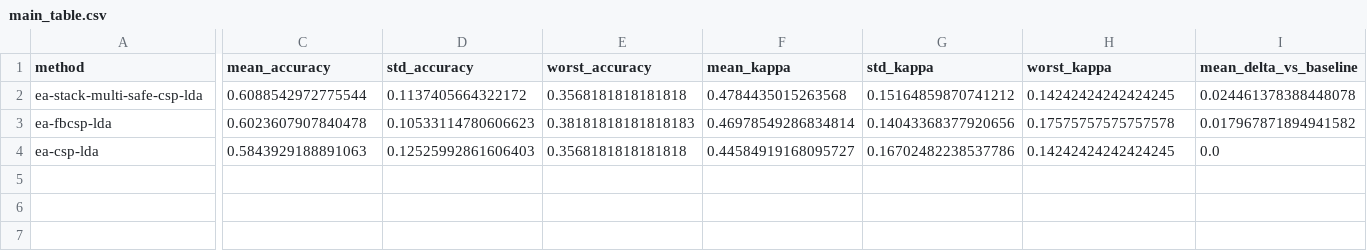
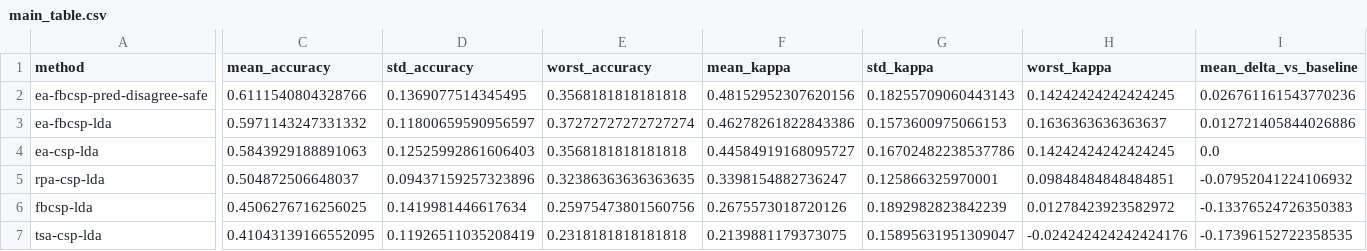
Before and after one commit to dxeledx/OBA_EA, a CSV file: docs/paper_assets/schirrmeister2017/4class_loso_strict/tables/main_table.csv, drawn as a sheet; only a part is shown, gaps mark what is left out; removed rows and columns are numbered as before the commit, all else as after; rows hold the shown columns only; the diff covers the shown part only; the diff names each change by its address in the sheet, - before the commit and + after, or states it on an @@ line.

```diff
--- a/docs/paper_assets/schirrmeister2017/4class_loso_strict/tables/main_table.csv
+++ b/docs/paper_assets/schirrmeister2017/4class_loso_strict/tables/main_table.csv
-row 2: ea-stack-multi-safe-csp-lda | 0.6088542972775544 | 0.1137405664322172 | 0.3568181818181818 | 0.4784435015263568 | 0.15164859870741212 | 0.14242424242424245 | 0.024461378388448078
+row 2: ea-fbcsp-pred-disagree-safe | 0.6111540804328766 | 0.1369077514345495 | 0.3568181818181818 | 0.48152952307620156 | 0.18255709060443143 | 0.14242424242424245 | 0.026761161543770236
-C3 (mean_accuracy): 0.6023607907840478
+C3 (mean_accuracy): 0.5971143247331332
-D3 (std_accuracy): 0.10533114780606623
+D3 (std_accuracy): 0.11800659590956597
-E3 (worst_accuracy): 0.38181818181818183
+E3 (worst_accuracy): 0.37272727272727274
-F3 (mean_kappa): 0.46978549286834814
+F3 (mean_kappa): 0.46278261822843386
-G3 (std_kappa): 0.14043368377920656
+G3 (std_kappa): 0.1573600975066153
-H3 (worst_kappa): 0.17575757575757578
+H3 (worst_kappa): 0.1636363636363637
-I3 (mean_delta_vs_baseline): 0.017967871894941582
+I3 (mean_delta_vs_baseline): 0.012721405844026886
+row 5: rpa-csp-lda | 0.504872506648037 | 0.09437159257323896 | 0.32386363636363635 | 0.3398154882736247 | 0.125866325970001 | 0.09848484848484851 | -0.07952041224106932
+row 6: fbcsp-lda | 0.4506276716256025 | 0.1419981446617634 | 0.25975473801560756 | 0.2675573018720126 | 0.1892982823842239 | 0.01278423923582972 | -0.13376524726350383
+row 7: tsa-csp-lda | 0.41043139166552095 | 0.11926511035208419 | 0.2318181818181818 | 0.2139881179373075 | 0.15895631951309047 | -0.024242424242424176 | -0.17396152722358535
```
Also changed, not shown: 7 edited cells elsewhere in this file, docs/experiments/results_registry.csv, docs/paper_assets/schirrmeister2017/4class_loso_strict/data/20260117_method_comparison.csv, 29 other files.
